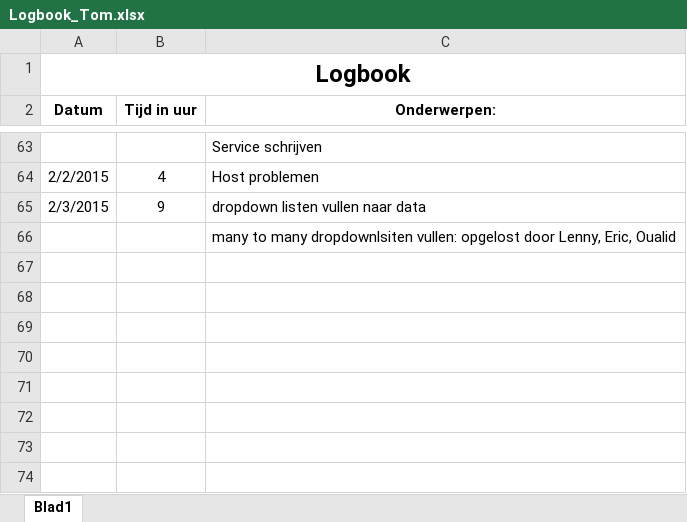
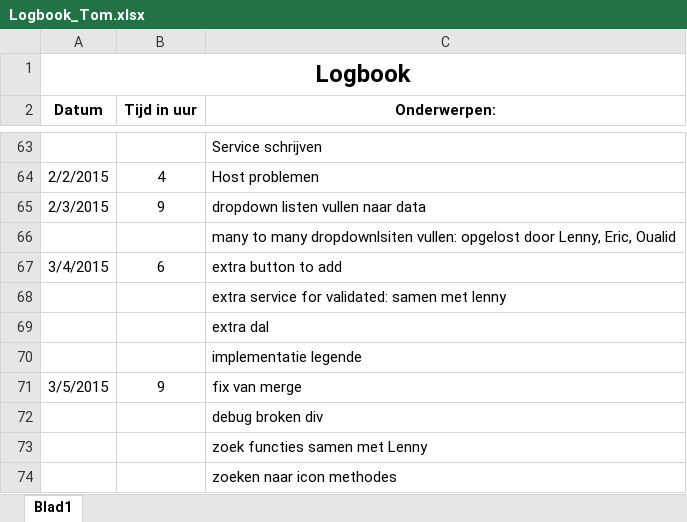
Before and after one commit to Biodiversity-Oman/ProjectOman, an Excel workbook: Doc/Logboeken/Logbook_Tom.xlsx, sheet Blad1, drawn as a sheet; only a part is shown, gaps mark what is left out; values as stored, in another font and other column widths than the file's, no borders; the diff names each change by its address in the sheet, - before the commit and + after, or states it on an @@ line.

Commit message:
log

```diff
--- a/Doc/Logboeken/Logbook_Tom.xlsx (sheet Blad1)
+++ b/Doc/Logboeken/Logbook_Tom.xlsx (sheet Blad1)
+row 67: 3/4/2015 | 6 | extra button to add
+row 68:  |  | extra service for validated: samen met lenny
+row 69:  |  | extra dal
+row 70:  |  | implementatie legende
+row 71: 3/5/2015 | 9 | fix van merge
+row 72:  |  | debug broken div
+row 73:  |  | zoek functies samen met Lenny
+row 74:  |  | zoeken naar icon methodes
```
